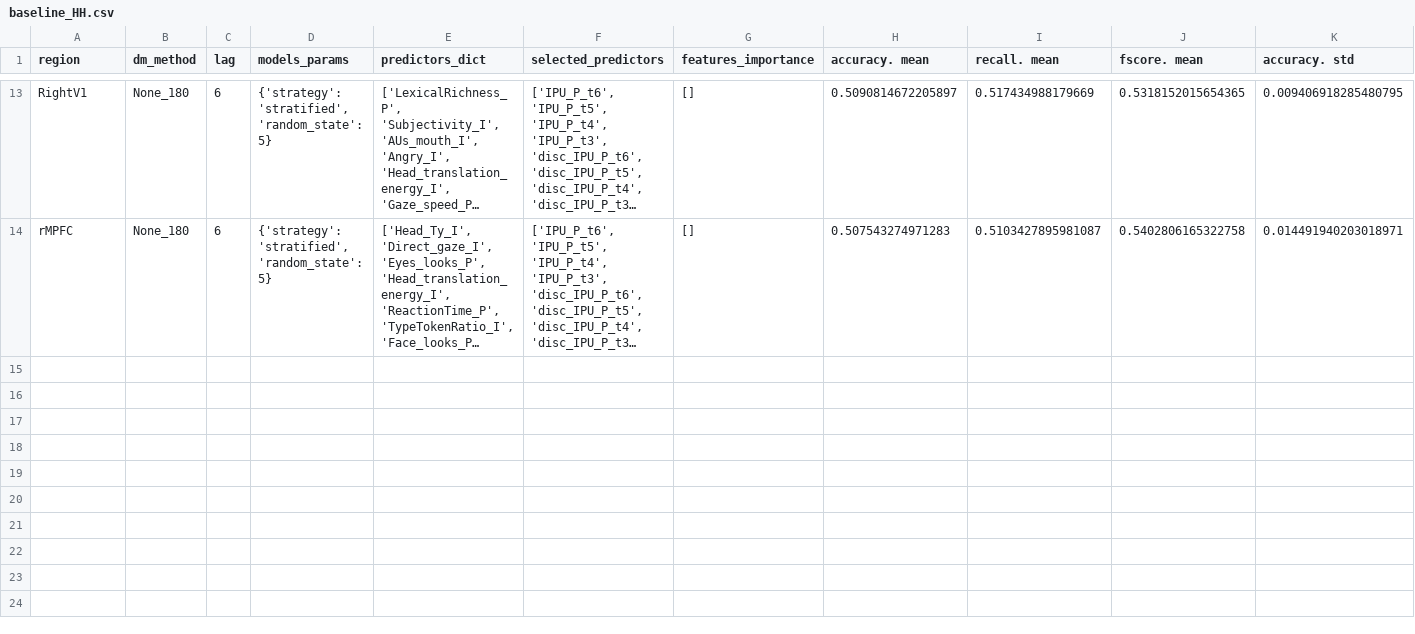
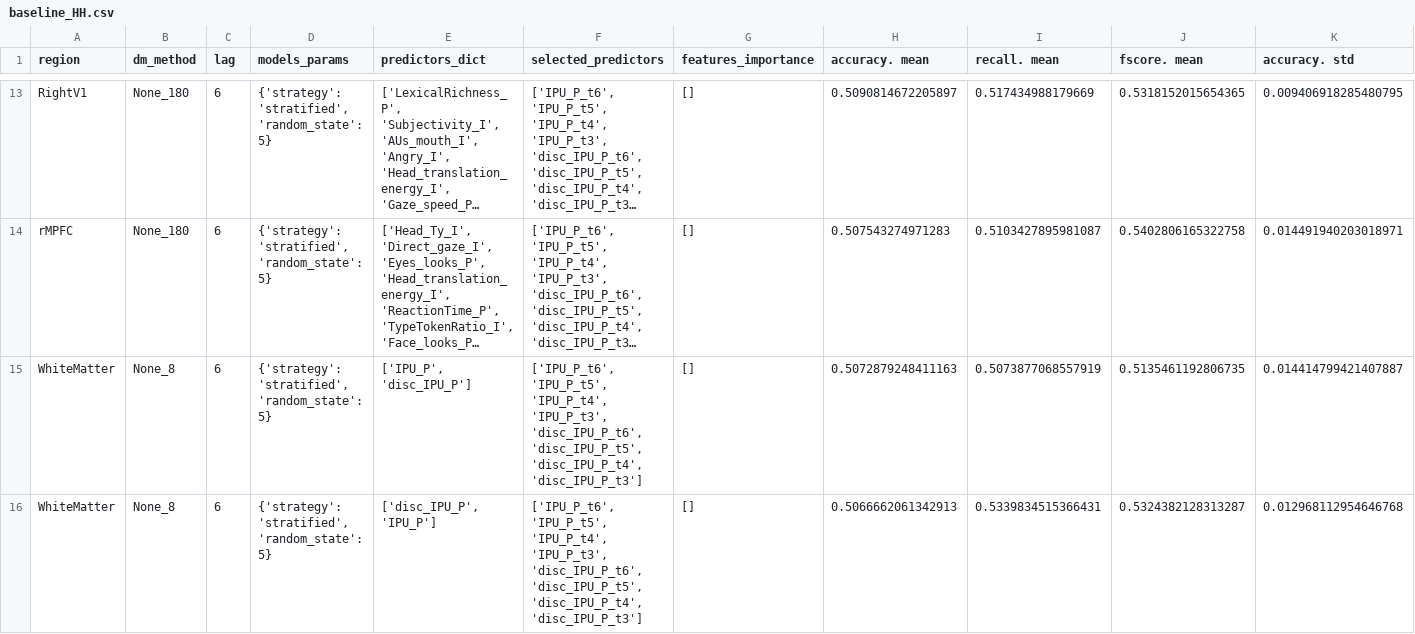
Before and after one commit to harel-coffee/NeuroTSConvers-auto, a CSV file: results/prediction/baseline_HH.csv, drawn as a sheet; only a part is shown, gaps mark what is left out; long unchanged cells end in …; rows hold the shown columns only; the diff names each change by its address in the sheet, - before the commit and + after, or states it on an @@ line.

```diff
--- a/results/prediction/baseline_HH.csv
+++ b/results/prediction/baseline_HH.csv
+row 15: WhiteMatter | None_8 | 6 | {'strategy': 'stratified', 'random_state': 5} | ['IPU_P', 'disc_IPU_P'] | ['IPU_P_t6', 'IPU_P_t5', 'IPU_P_t4', 'IPU_P_t3', 'disc_IPU_P_t6', 'disc_IPU_P_t5', 'disc_IPU_P_t4', 'disc_IPU_P_t3'] | [] | 0.5072879248411163 | 0.5073877068557919 | 0.5135461192806735 | 0.014414799421407887
+row 16: WhiteMatter | None_8 | 6 | {'strategy': 'stratified', 'random_state': 5} | ['disc_IPU_P', 'IPU_P'] | ['IPU_P_t6', 'IPU_P_t5', 'IPU_P_t4', 'IPU_P_t3', 'disc_IPU_P_t6', 'disc_IPU_P_t5', 'disc_IPU_P_t4', 'disc_IPU_P_t3'] | [] | 0.5066662061342913 | 0.5339834515366431 | 0.5324382128313287 | 0.012968112954646768
```
Also changed, not shown: results/models_params/RF_HH.csv, results/models_params/RF_HR.csv, 52 other files.
